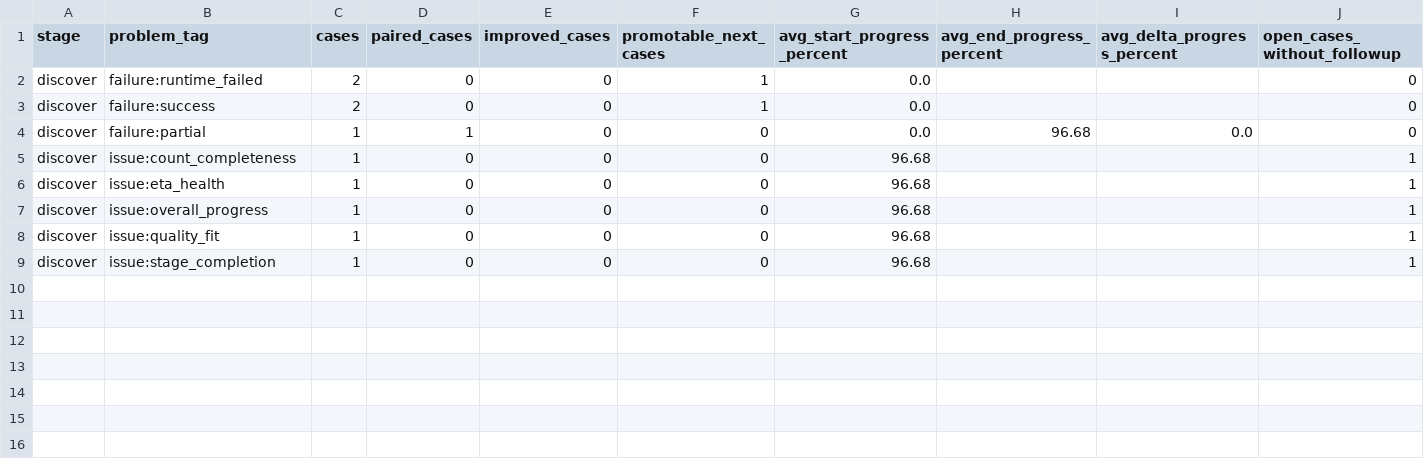
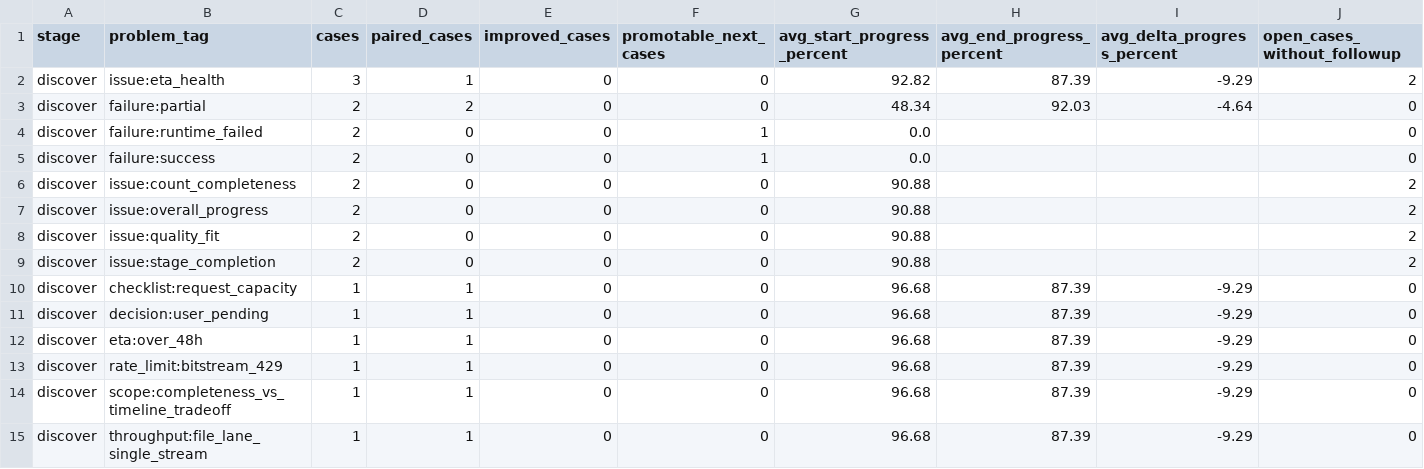
Before and after one commit to fffoivos/autoglossapi, a CSV file: tracking/generated/reviewer_recovery_stats.csv, drawn as a sheet.

```diff
--- a/tracking/generated/reviewer_recovery_stats.csv
+++ b/tracking/generated/reviewer_recovery_stats.csv
@@ -1,9 +1,15 @@
 stage,problem_tag,cases,paired_cases,improved_cases,promotable_next_cases,avg_start_progress_percent,avg_end_progress_percent,avg_delta_progress_percent,open_cases_without_followup
+discover,issue:eta_health,3,1,0,0,92.82,87.39,-9.29,2
+discover,failure:partial,2,2,0,0,48.34,92.03,-4.64,0
 discover,failure:runtime_failed,2,0,0,1,0.0,,,0
 discover,failure:success,2,0,0,1,0.0,,,0
-discover,failure:partial,1,1,0,0,0.0,96.68,0.0,0
-discover,issue:count_completeness,1,0,0,0,96.68,,,1
-discover,issue:eta_health,1,0,0,0,96.68,,,1
-discover,issue:overall_progress,1,0,0,0,96.68,,,1
-discover,issue:quality_fit,1,0,0,0,96.68,,,1
-discover,issue:stage_completion,1,0,0,0,96.68,,,1
+discover,issue:count_completeness,2,0,0,0,90.88,,,2
+discover,issue:overall_progress,2,0,0,0,90.88,,,2
+discover,issue:quality_fit,2,0,0,0,90.88,,,2
+discover,issue:stage_completion,2,0,0,0,90.88,,,2
+discover,checklist:request_capacity,1,1,0,0,96.68,87.39,-9.29,0
+discover,decision:user_pending,1,1,0,0,96.68,87.39,-9.29,0
+discover,eta:over_48h,1,1,0,0,96.68,87.39,-9.29,0
+discover,rate_limit:bitstream_429,1,1,0,0,96.68,87.39,-9.29,0
+discover,scope:completeness_vs_timeline_tradeoff,1,1,0,0,96.68,87.39,-9.29,0
+discover,throughput:file_lane_single_stream,1,1,0,0,96.68,87.39,-9.29,0
```
Also changed, not shown: tracking/generated/active_sources.csv, tracking/generated/potential_sources.csv, 9 other files.
